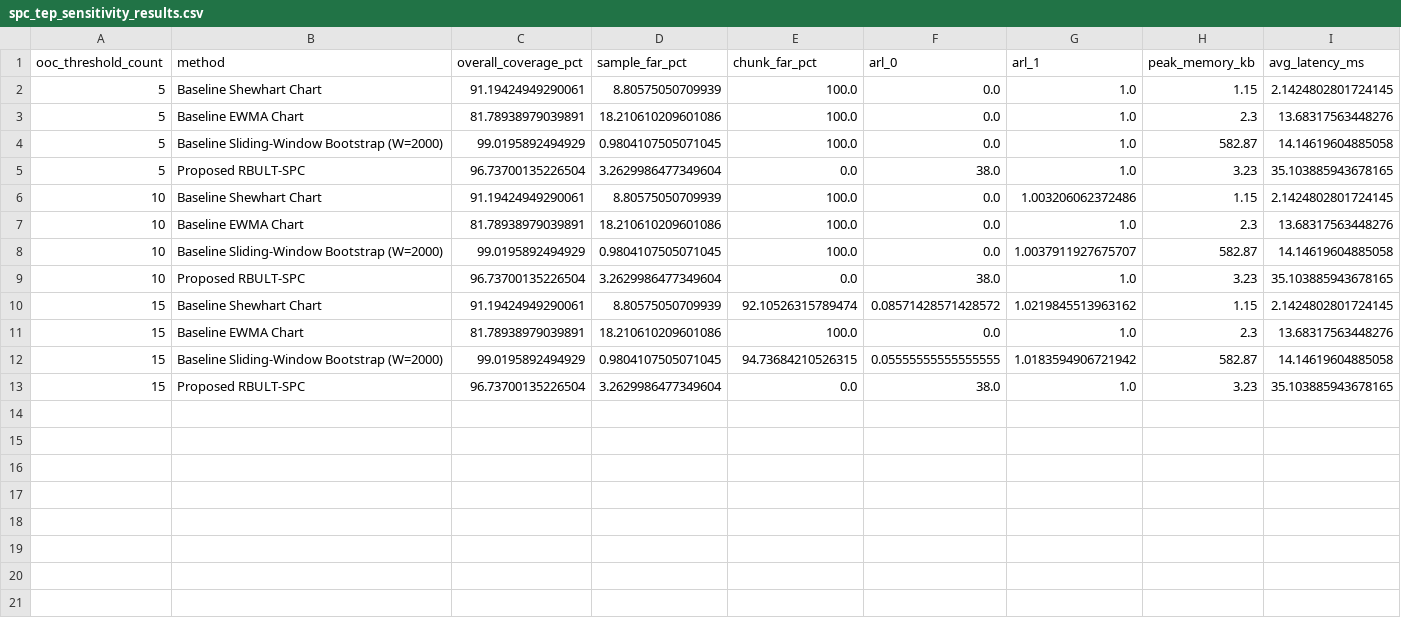
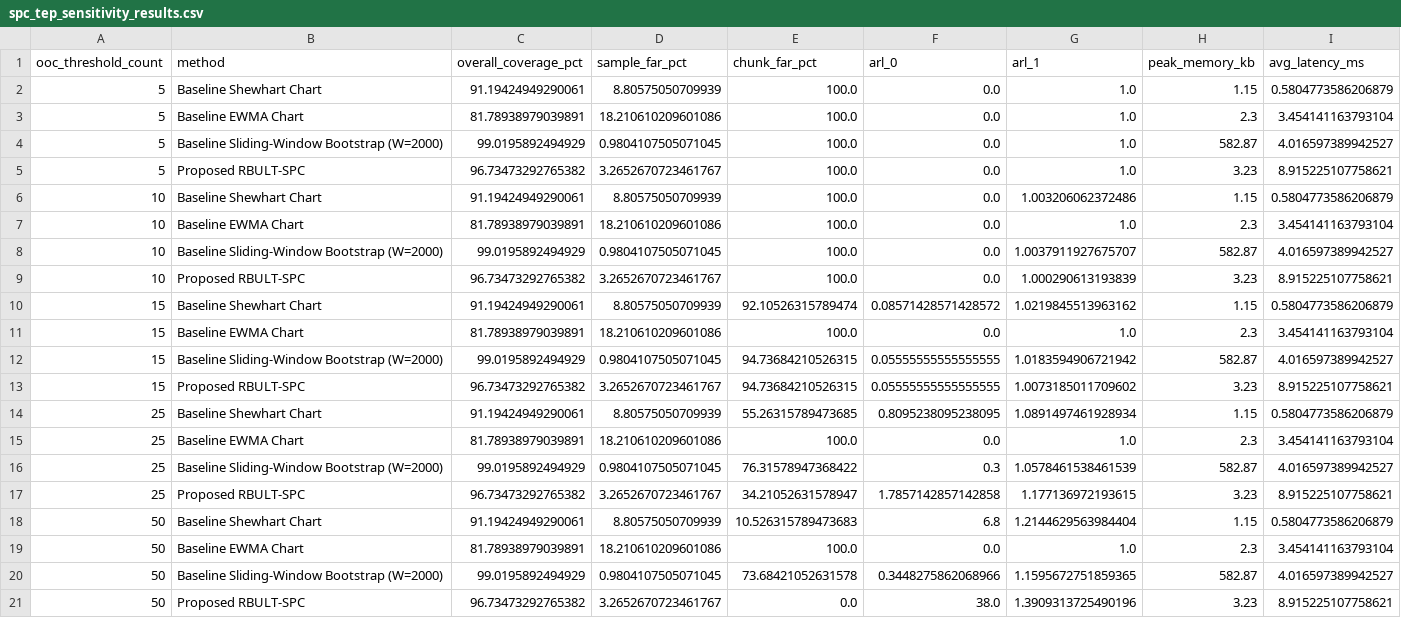
Before and after one commit to Prem-jun/boostraponline_project, a CSV file: results/spc_tep_sensitivity_results.csv, drawn as a sheet.

```diff
--- a/results/spc_tep_sensitivity_results.csv
+++ b/results/spc_tep_sensitivity_results.csv
@@ -1,13 +1,21 @@
 ooc_threshold_count,method,overall_coverage_pct,sample_far_pct,chunk_far_pct,arl_0,arl_1,peak_memory_kb,avg_latency_ms
-5,Baseline Shewhart Chart,91.19424949290061,8.80575050709939,100.0,0.0,1.0,1.15,2.1424802801724145
-5,Baseline EWMA Chart,81.78938979039891,18.210610209601086,100.0,0.0,1.0,2.3,13.68317563448276
-5,Baseline Sliding-Window Bootstrap (W=2000),99.0195892494929,0.9804107505071045,100.0,0.0,1.0,582.87,14.14619604885058
-5,Proposed RBULT-SPC,96.73700135226504,3.2629986477349604,0.0,38.0,1.0,3.23,35.103885943678165
-10,Baseline Shewhart Chart,91.19424949290061,8.80575050709939,100.0,0.0,1.003206062372486,1.15,2.1424802801724145
-10,Baseline EWMA Chart,81.78938979039891,18.210610209601086,100.0,0.0,1.0,2.3,13.68317563448276
-10,Baseline Sliding-Window Bootstrap (W=2000),99.0195892494929,0.9804107505071045,100.0,0.0,1.0037911927675707,582.87,14.14619604885058
-10,Proposed RBULT-SPC,96.73700135226504,3.2629986477349604,0.0,38.0,1.0,3.23,35.103885943678165
-15,Baseline Shewhart Chart,91.19424949290061,8.80575050709939,92.10526315789474,0.08571428571428572,1.0219845513963162,1.15,2.1424802801724145
-15,Baseline EWMA Chart,81.78938979039891,18.210610209601086,100.0,0.0,1.0,2.3,13.68317563448276
-15,Baseline Sliding-Window Bootstrap (W=2000),99.0195892494929,0.9804107505071045,94.73684210526315,0.05555555555555555,1.0183594906721942,582.87,14.14619604885058
-15,Proposed RBULT-SPC,96.73700135226504,3.2629986477349604,0.0,38.0,1.0,3.23,35.103885943678165
+5,Baseline Shewhart Chart,91.19424949290061,8.80575050709939,100.0,0.0,1.0,1.15,0.5804773586206879
+5,Baseline EWMA Chart,81.78938979039891,18.210610209601086,100.0,0.0,1.0,2.3,3.454141163793104
+5,Baseline Sliding-Window Bootstrap (W=2000),99.0195892494929,0.9804107505071045,100.0,0.0,1.0,582.87,4.016597389942527
+5,Proposed RBULT-SPC,96.73473292765382,3.2652670723461767,100.0,0.0,1.0,3.23,8.915225107758621
+10,Baseline Shewhart Chart,91.19424949290061,8.80575050709939,100.0,0.0,1.003206062372486,1.15,0.5804773586206879
+10,Baseline EWMA Chart,81.78938979039891,18.210610209601086,100.0,0.0,1.0,2.3,3.454141163793104
+10,Baseline Sliding-Window Bootstrap (W=2000),99.0195892494929,0.9804107505071045,100.0,0.0,1.0037911927675707,582.87,4.016597389942527
+10,Proposed RBULT-SPC,96.73473292765382,3.2652670723461767,100.0,0.0,1.000290613193839,3.23,8.915225107758621
+15,Baseline Shewhart Chart,91.19424949290061,8.80575050709939,92.10526315789474,0.08571428571428572,1.0219845513963162,1.15,0.5804773586206879
+15,Baseline EWMA Chart,81.78938979039891,18.210610209601086,100.0,0.0,1.0,2.3,3.454141163793104
+15,Baseline Sliding-Window Bootstrap (W=2000),99.0195892494929,0.9804107505071045,94.73684210526315,0.05555555555555555,1.0183594906721942,582.87,4.016597389942527
+15,Proposed RBULT-SPC,96.73473292765382,3.2652670723461767,94.73684210526315,0.05555555555555555,1.0073185011709602,3.23,8.915225107758621
+25,Baseline Shewhart Chart,91.19424949290061,8.80575050709939,55.26315789473685,0.8095238095238095,1.0891497461928934,1.15,0.5804773586206879
+25,Baseline EWMA Chart,81.78938979039891,18.210610209601086,100.0,0.0,1.0,2.3,3.454141163793104
+25,Baseline Sliding-Window Bootstrap (W=2000),99.0195892494929,0.9804107505071045,76.31578947368422,0.3,1.0578461538461539,582.87,4.016597389942527
+25,Proposed RBULT-SPC,96.73473292765382,3.2652670723461767,34.21052631578947,1.7857142857142858,1.177136972193615,3.23,8.915225107758621
+50,Baseline Shewhart Chart,91.19424949290061,8.80575050709939,10.526315789473683,6.8,1.2144629563984404,1.15,0.5804773586206879
+50,Baseline EWMA Chart,81.78938979039891,18.210610209601086,100.0,0.0,1.0,2.3,3.454141163793104
+50,Baseline Sliding-Window Bootstrap (W=2000),99.0195892494929,0.9804107505071045,73.68421052631578,0.3448275862068966,1.1595672751859365,582.87,4.016597389942527
+50,Proposed RBULT-SPC,96.73473292765382,3.2652670723461767,0.0,38.0,1.3909313725490196,3.23,8.915225107758621
```
Also changed, not shown: results/spc_tep_benchmark_results.csv, results/spc_tep_mode3_benchmark_results.csv, 27 other files.
